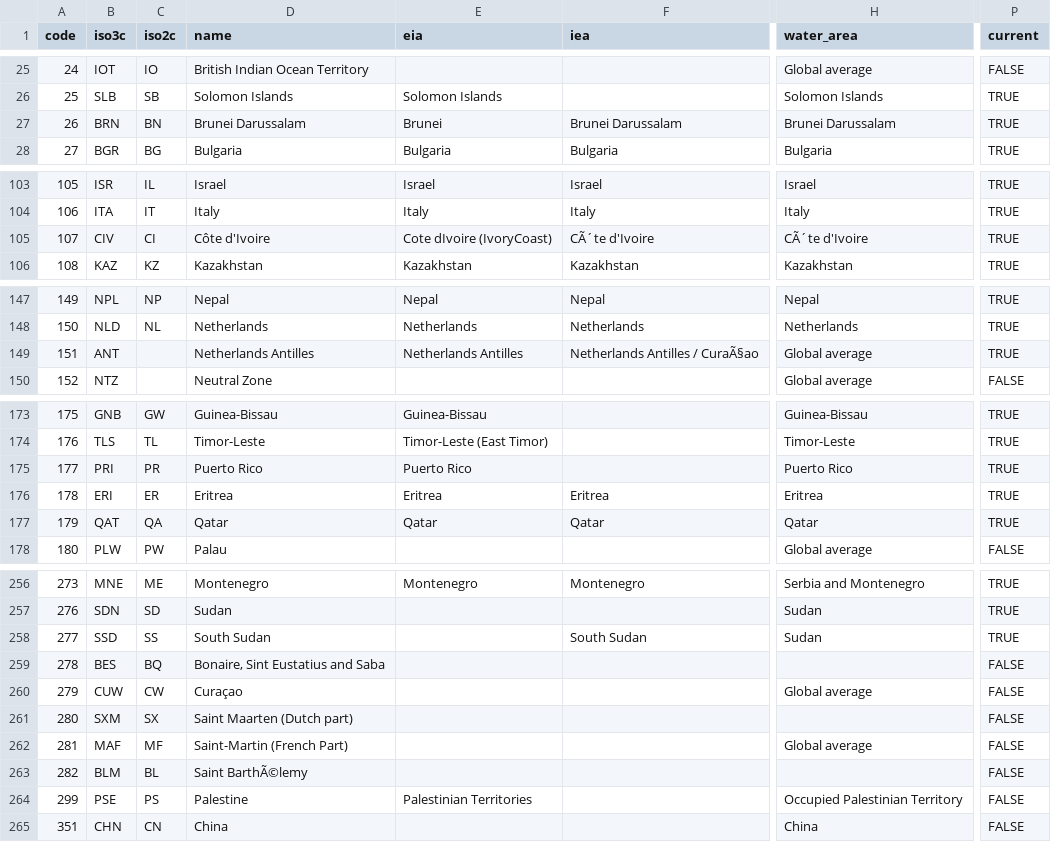
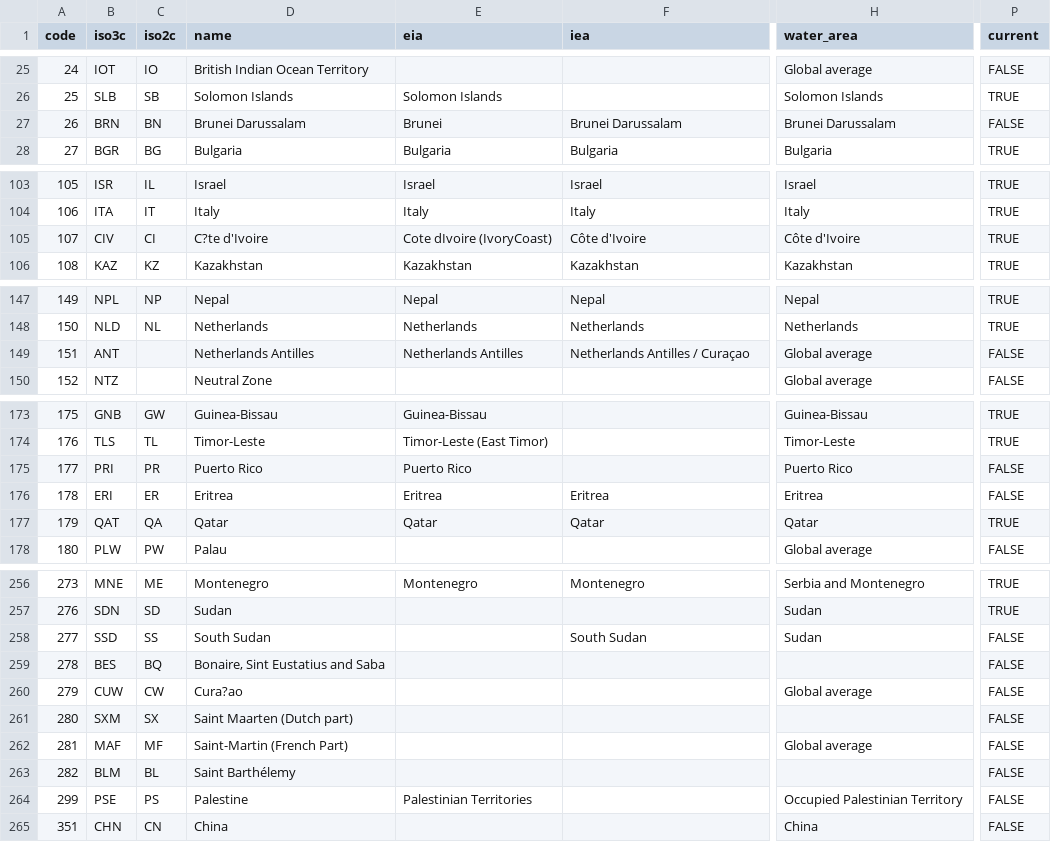
Before and after one commit to fineprint-global/fabio, a CSV file: inst/regions_full.csv, drawn as a sheet; only a part is shown, gaps mark what is left out; the diff covers the shown part only; the diff names each change by its address in the sheet, - before the commit and + after, or states it on an @@ line.

```diff
--- a/inst/regions_full.csv
+++ b/inst/regions_full.csv
-P27 (current): TRUE
+P27 (current): FALSE
-D105 (name): Côte d'Ivoire
+D105 (name): C?te d'Ivoire
-F105 (iea): CÃ´te d'Ivoire
+F105 (iea): Côte d'Ivoire
-H105 (water_area): CÃ´te d'Ivoire
+H105 (water_area): Côte d'Ivoire
-F149 (iea): Netherlands Antilles / CuraÃ§ao
+F149 (iea): Netherlands Antilles / Curaçao
-P149 (current): TRUE
+P149 (current): FALSE
-P175:P176 (current): TRUE
+P175:P176 (current): FALSE
-P258 (current): TRUE
+P258 (current): FALSE
-D260 (name): Curaçao
+D260 (name): Cura?ao
-D263 (name): Saint BarthÃ©lemy
+D263 (name): Saint Barthélemy
```
Also changed, not shown: 1 edited cell elsewhere in this file, inst/conc_btd-cbs.csv, inst/regions_tidy.csv, 9 other files.
